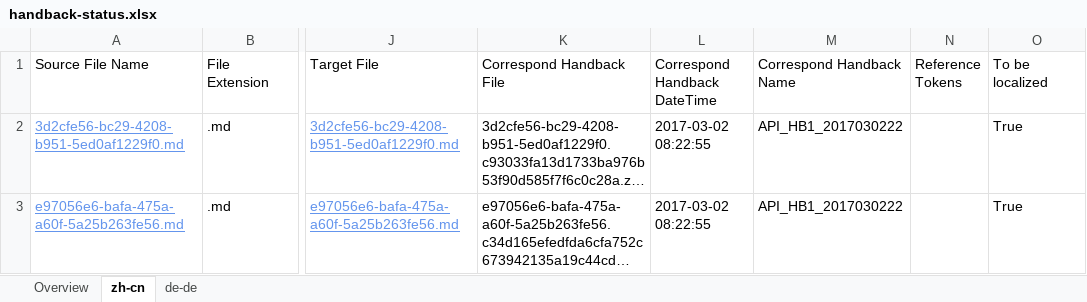
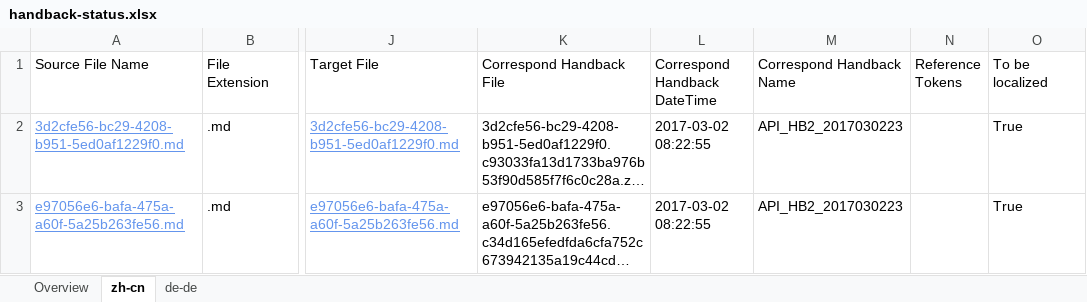
Before and after one commit to OpenLocalizationTestOrg/ol-test4-handback, an Excel workbook: ol-handback/OpenLocalizationTestOrg/ol-test4/xinjiang/handback-status.xlsx, sheet zh-cn, drawn as a sheet; only a part is shown, gaps mark what is left out; long unchanged cells end in …; values as stored, in another font and other column widths than the file's, no borders; table styles not drawn; the diff names each change by its address in the sheet, - before the commit and + after, or states it on an @@ line.

Commit message:
Generate Report for Handback

```diff
--- a/ol-handback/OpenLocalizationTestOrg/ol-test4/xinjiang/handback-status.xlsx (sheet zh-cn)
+++ b/ol-handback/OpenLocalizationTestOrg/ol-test4/xinjiang/handback-status.xlsx (sheet zh-cn)
-M2:M3 (Correspond Handback Name): API_HB1_2017030222
+M2:M3 (Correspond Handback Name): API_HB2_2017030223
```
Also changed, not shown: sheet de-de, sheet Overview, ol-handback/OpenLocalizationTestOrg/ol-test4/xinjiang/localization-status.xlsx.
